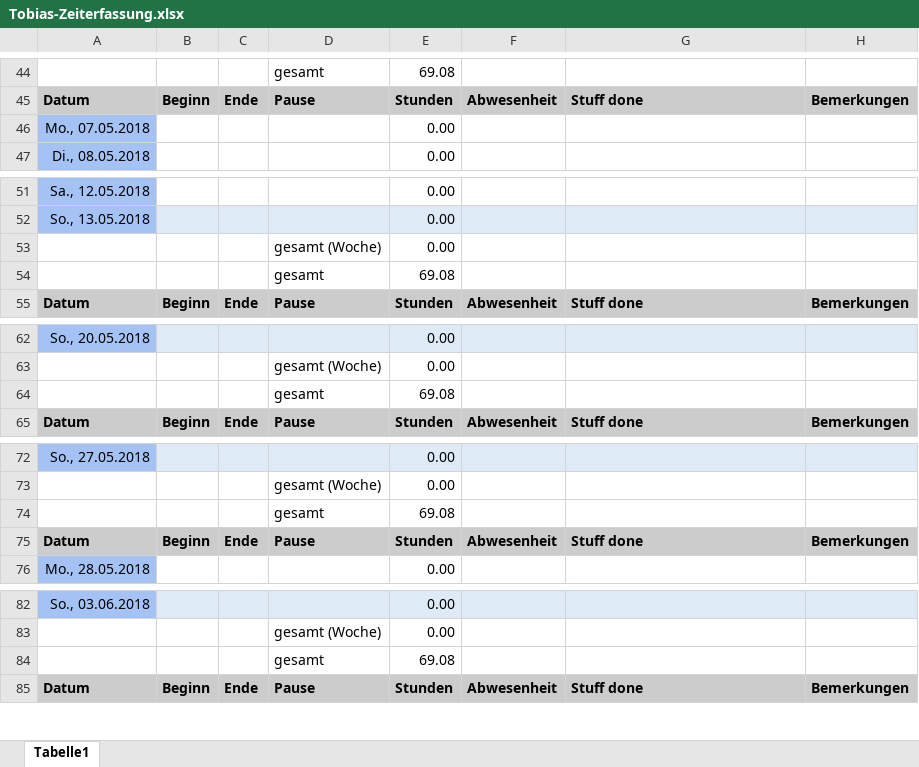
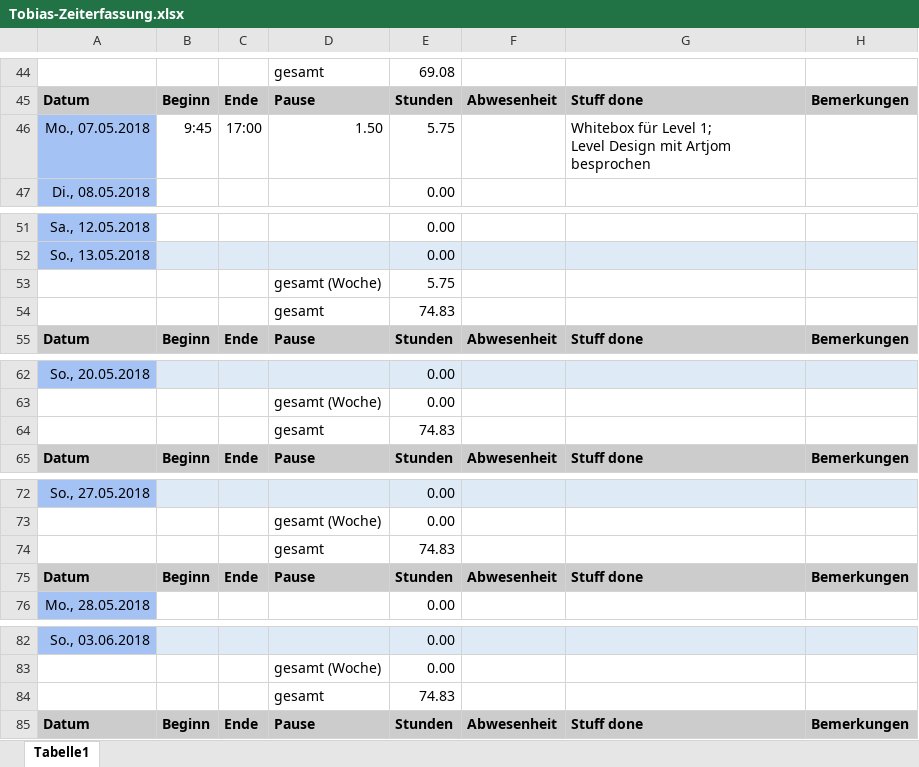
Before and after one commit to ArtjomProGrammer/Voodoo, an Excel workbook: _WIP/Tobias/Tobias-Zeiterfassung.xlsx, sheet Tabelle1, drawn as a sheet; only a part is shown, gaps mark what is left out; values as stored, in another font and other column widths than the file's, no borders; removed rows and columns are numbered as before the commit, all else as after; ↵ is a line break in a cell; the diff covers the shown part only; the diff names each change by its address in the sheet, - before the commit and + after, or states it on an @@ line.

```diff
--- a/_WIP/Tobias/Tobias-Zeiterfassung.xlsx (sheet Tabelle1)
+++ b/_WIP/Tobias/Tobias-Zeiterfassung.xlsx (sheet Tabelle1)
-row 46: Mo., 07.05.2018 |  |  |  | 0.00
+row 46: Mo., 07.05.2018 | 9:45 | 17:00 | 1.50 | 5.75 |  | Whitebox für Level 1; ↵ Level Design mit Artjom besprochen
-E53: 0.00
+E53: 5.75
-E54: 69.08
+E54: 74.83
-E64: 69.08
+E64: 74.83
-E74: 69.08
+E74: 74.83
-E84: 69.08
+E84: 74.83
```
Also changed, not shown: 10 edited cells elsewhere in this sheet, 4 other files.
